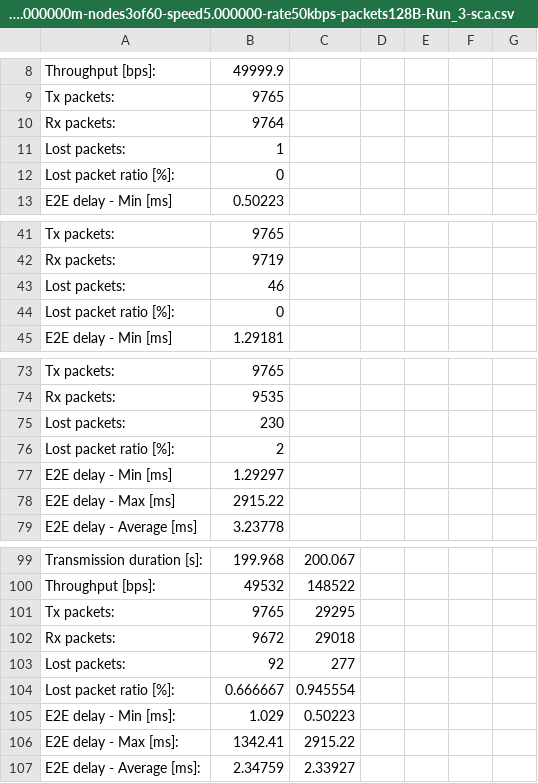
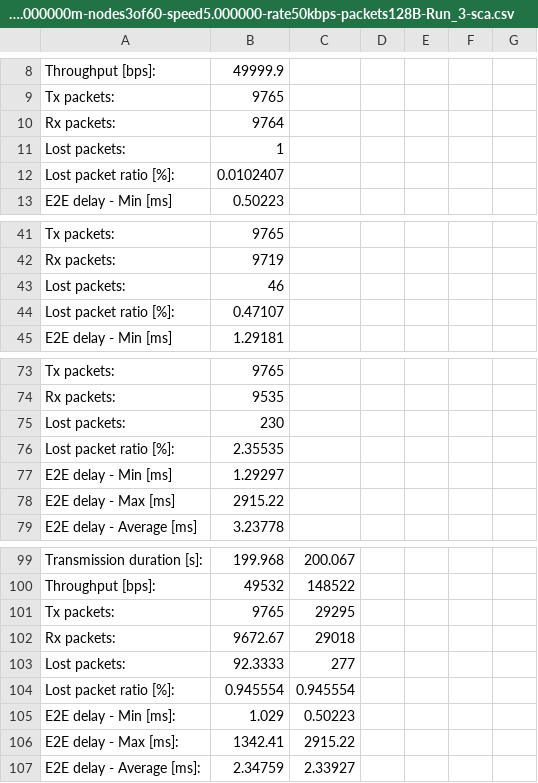
Before and after one commit to neje/ns3-network-performance-tool-v2, a CSV file: few result files/Net-area2000.000000mx2000.000000m-nodes3of60-speed5.000000-rate50kbps-packets128B-Run_3-sca.csv, drawn as a sheet; only a part is shown, gaps mark what is left out.

```diff
--- a/few result files/Net-area2000.000000mx2000.000000m-nodes3of60-speed5.000000-rate50kbps-packets128B-Run_3-sca.csv
+++ b/few result files/Net-area2000.000000mx2000.000000m-nodes3of60-speed5.000000-rate50kbps-packets128B-Run_3-sca.csv
@@ -11,3 +11,3 @@ Rx packets:,9764
 Lost packets:,1
-Lost packet ratio [%]:,0
+Lost packet ratio [%]:,0.0102407
 E2E delay - Min [ms],0.50223
@@ -43,3 +43,3 @@ Rx packets:,9719
 Lost packets:,46
-Lost packet ratio [%]:,0
+Lost packet ratio [%]:,0.47107
 E2E delay - Min [ms],1.29181
@@ -75,3 +75,3 @@ Rx packets:,9535
 Lost packets:,230
-Lost packet ratio [%]:,2
+Lost packet ratio [%]:,2.35535
 E2E delay - Min [ms],1.29297
@@ -101,5 +101,5 @@ Throughput [bps]:,49532,148522
 Tx packets:,9765,29295
-Rx packets:,9672,29018
-Lost packets:,92,277
-Lost packet ratio [%]:,0.666667,0.945554
+Rx packets:,9672.67,29018
+Lost packets:,92.3333,277
+Lost packet ratio [%]:,0.945554,0.945554
 E2E delay - Min [ms]:,1.029,0.50223
```
Also changed, not shown: few result files/Net-area2000.000000mx2000.000000m-nodes3of60-speed5.000000-rate50kbps-packets128B-Run_1-sca.csv, few result files/Net-area2000.000000mx2000.000000m-nodes3of60-speed5.000000-rate50kbps-packets128B-Run_4-sca.csv, 6 other files.
